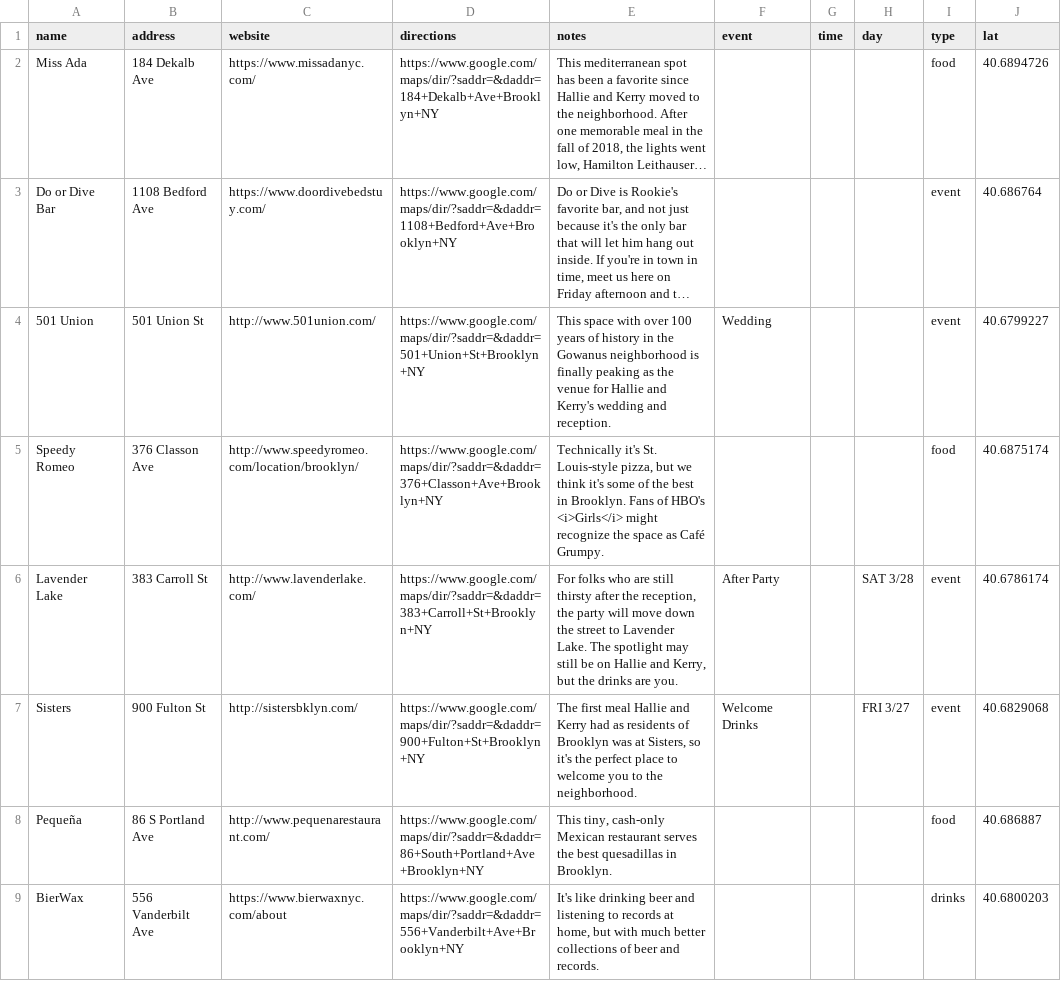
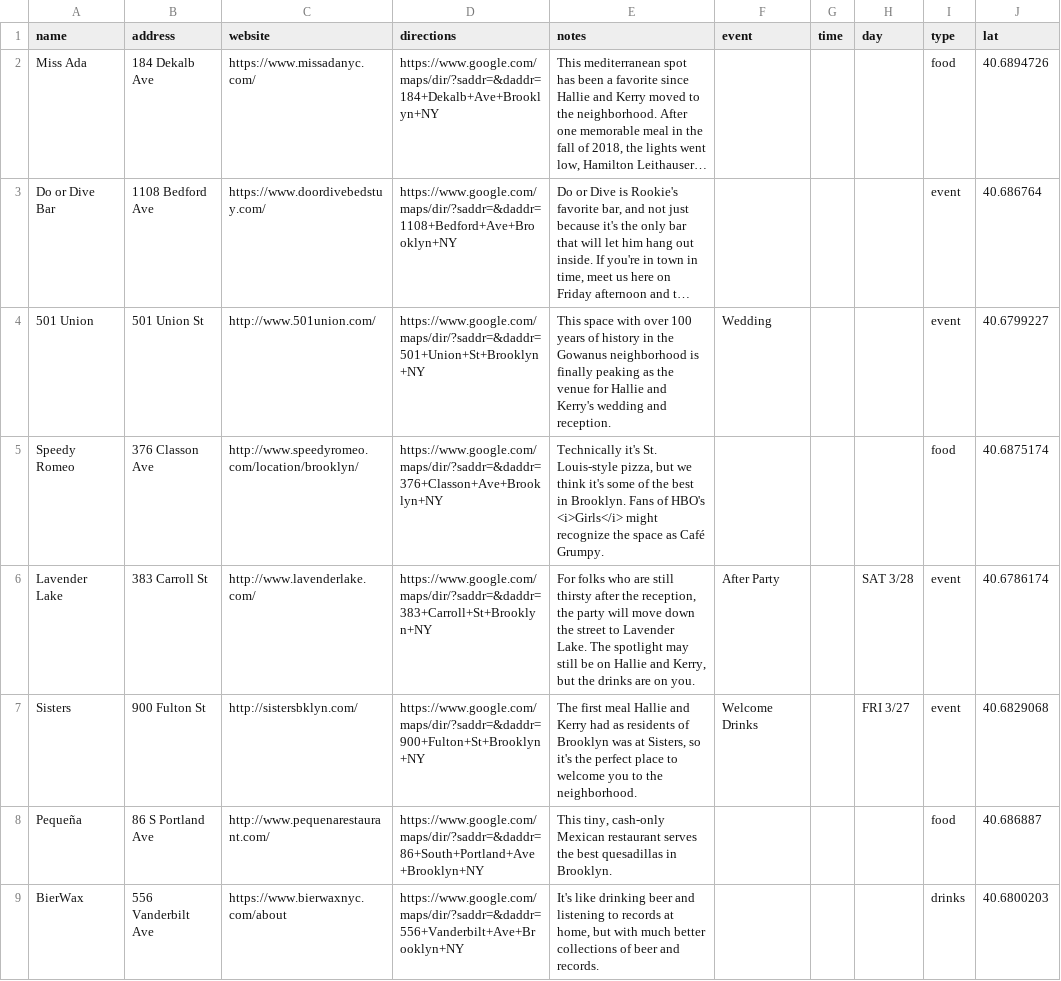
Before and after one commit to kerrygathers/weddingmap, a CSV file: data/places.csv, drawn as a sheet; only a part is shown; long unchanged cells end in …; the diff names each change by its address in the sheet, - before the commit and + after, or states it on an @@ line.

Commit message:
typo fix

```diff
--- a/data/places.csv
+++ b/data/places.csv
-E6 (notes): …drinks are you.
+E6 (notes): …drinks are on you.
```
